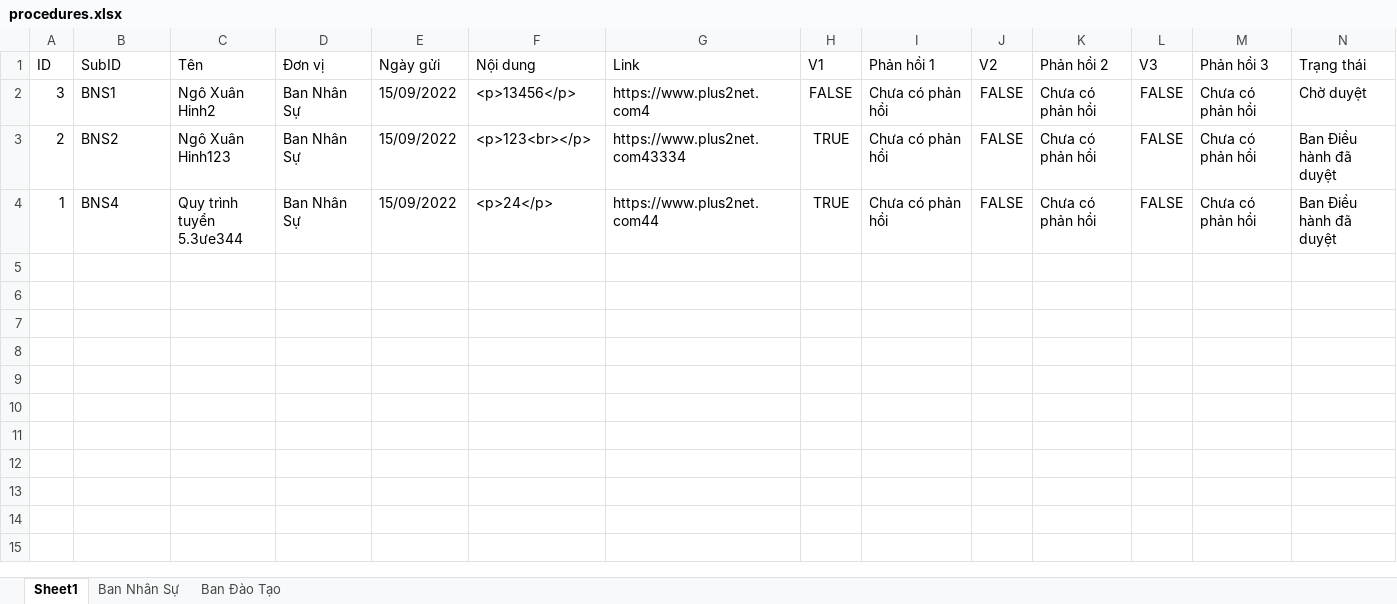
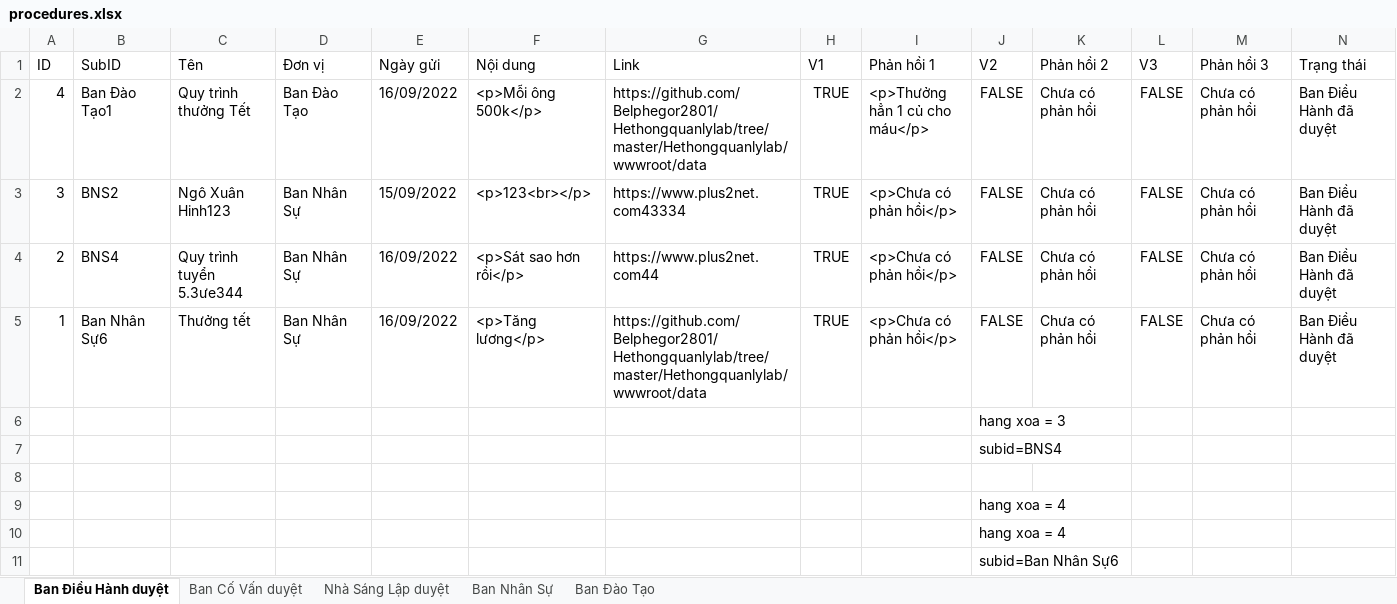
Before and after one commit to Belphegor2801/Hethongquanlylab, an Excel workbook: Hethongquanlylab/wwwroot/data/procedures.xlsx, sheet Ban Điều Hành duyệt, drawn as a sheet; only a part is shown; values as stored, in another font and other column widths than the file's, no borders; addresses are those after the commit; rows hold the shown columns only; the diff names each change by its address in the sheet, - before the commit and + after, or states it on an @@ line.

```diff
--- a/Hethongquanlylab/wwwroot/data/procedures.xlsx (sheet Ban Điều Hành duyệt)
+++ b/Hethongquanlylab/wwwroot/data/procedures.xlsx (sheet Ban Điều Hành duyệt)
-sheet tab: Sheet1
+sheet tab: Ban Điều Hành duyệt
+sheet tab: Ban Cố Vấn duyệt
+sheet tab: Nhà Sáng Lập duyệt
+row 2: 4 | Ban Đào Tạo1 | Quy trình thưởng Tết | Ban Đào Tạo | 16/09/2022 | <p>Mỗi ông 500k</p> | https://github.com/Belphegor2801/Hethongquanlylab/tree/master/Hethongquanlylab/wwwroot/data | TRUE | <p>Thưởng hẳn 1 củ cho máu</p> | FALSE | Chưa có phản hồi | FALSE | Chưa có phản hồi | Ban Điều Hành đã duyệt
-B3 (SubID): BNS1
+B3 (SubID): BNS2
-C3 (Tên): Ngô Xuân Hinh2
+C3 (Tên): Ngô Xuân Hinh123
-F3 (Nội dung): <p>13456</p>
+F3 (Nội dung): <p>123<br></p>
-G3 (Link): https://www.plus2net.com4
+G3 (Link): https://www.plus2net.com43334
-H3 (V1): FALSE
+H3 (V1): TRUE
-I3:I5 (Phản hồi 1): Chưa có phản hồi
+I3:I5 (Phản hồi 1): <p>Chưa có phản hồi</p>
-N3 (Trạng thái): Chờ duyệt
+N3 (Trạng thái): Ban Điều Hành đã duyệt
-B4 (SubID): BNS2
+B4 (SubID): BNS4
-C4 (Tên): Ngô Xuân Hinh123
+C4 (Tên): Quy trình tuyển 5.3ưe344
-E4:E5 (Ngày gửi): 15/09/2022
+E4:E5 (Ngày gửi): 16/09/2022
-F4 (Nội dung): <p>123<br></p>
+F4 (Nội dung): <p>Sát sao hơn rồi</p>
-G4 (Link): https://www.plus2net.com43334
+G4 (Link): https://www.plus2net.com44
-N4:N5 (Trạng thái): Ban Điều hành đã duyệt
+N4:N5 (Trạng thái): Ban Điều Hành đã duyệt
-B5 (SubID): BNS4
+B5 (SubID): Ban Nhân Sự6
-C5 (Tên): Quy trình tuyển 5.3ưe344
+C5 (Tên): Thưởng tết
-F5 (Nội dung): <p>24</p>
+F5 (Nội dung): <p>Tăng lương</p>
-G5 (Link): https://www.plus2net.com44
+G5 (Link): https://github.com/Belphegor2801/Hethongquanlylab/tree/master/Hethongquanlylab/wwwroot/data
+row 6:  |  |  |  |  |  |  |  |  | hang xoa = 3
+row 7:  |  |  |  |  |  |  |  |  | subid=BNS4
+row 8: (empty)
+row 9:  |  |  |  |  |  |  |  |  | hang xoa = 4
+row 10:  |  |  |  |  |  |  |  |  | hang xoa = 4
+row 11:  |  |  |  |  |  |  |  |  | subid=Ban Nhân Sự6
```
Also changed, not shown: sheet Ban Nhân Sự, sheet Ban Đào Tạo, Hethongquanlylab/wwwroot/data/members.xlsx, 5 other files.
